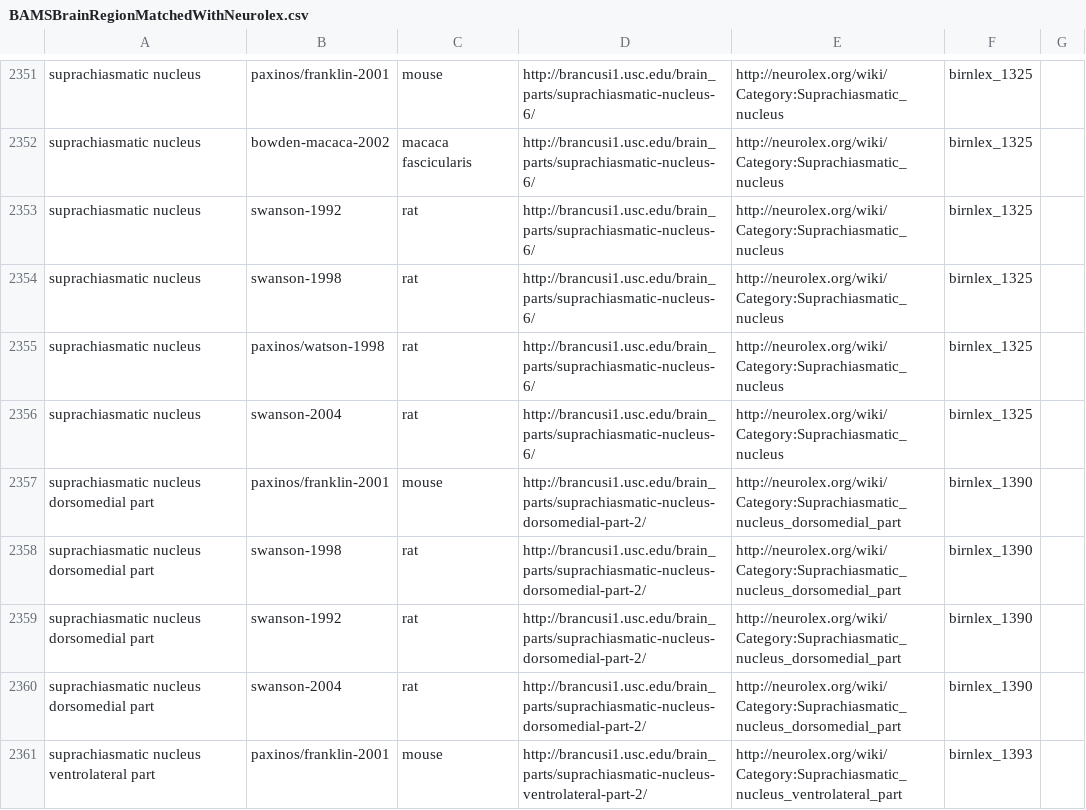
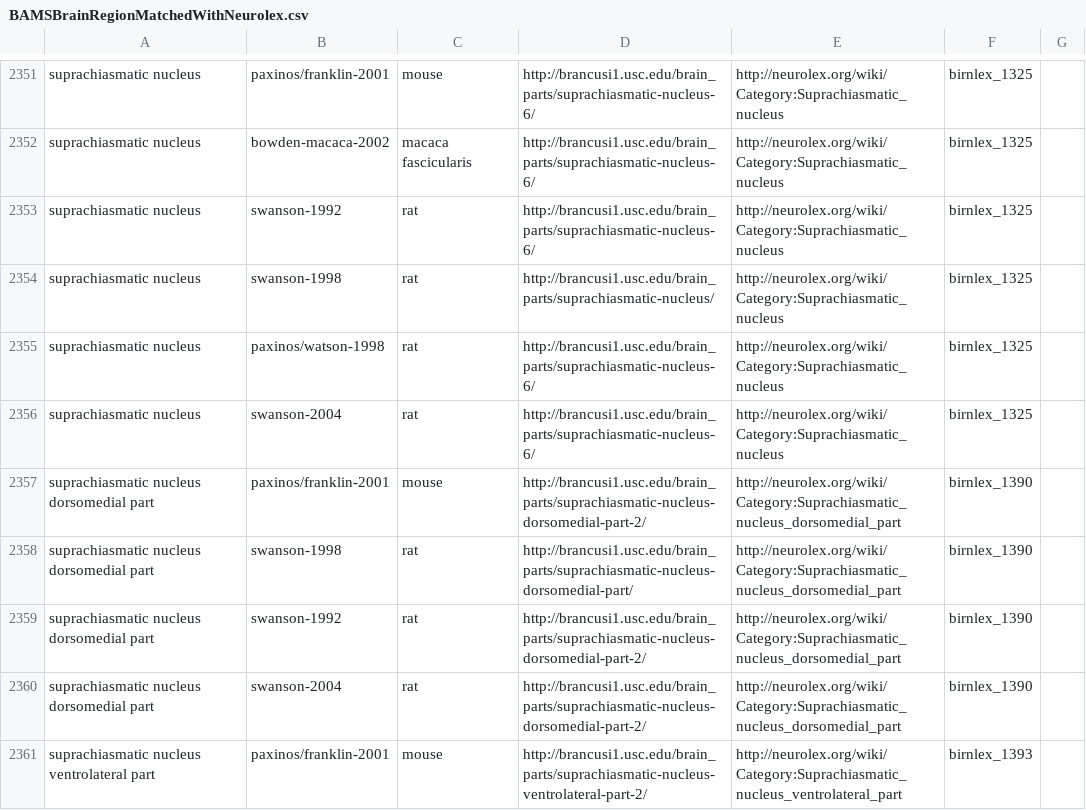
Before and after one commit to slarson/connectome, a CSV file: mcb/branches/slarson/src/main/resources/BAMSBrainRegionMatchedWithNeurolex.csv, drawn as a sheet; only a part is shown, gaps mark what is left out; the diff covers the shown part only.

Commit message:
Initial import of projection data file.  Added some classes to manage the projection data.

```diff
--- a/mcb/branches/slarson/src/main/resources/BAMSBrainRegionMatchedWithNeurolex.csv
+++ b/mcb/branches/slarson/src/main/resources/BAMSBrainRegionMatchedWithNeurolex.csv
@@ -2353,3 +2353,3 @@ suprachiasmatic nucleus,bowden-macaca-2002,macaca fascicularis,http://brancusi1.
 suprachiasmatic nucleus,swanson-1992,rat,http://brancusi1.usc.edu/brain_parts/suprachiasmatic-nucleus-6/,http://neurolex.org/wiki/Category:Suprachiasmatic_nucleus,birnlex_1325,
-suprachiasmatic nucleus,swanson-1998,rat,http://brancusi1.usc.edu/brain_parts/suprachiasmatic-nucleus-6/,http://neurolex.org/wiki/Category:Suprachiasmatic_nucleus,birnlex_1325,
+suprachiasmatic nucleus,swanson-1998,rat,http://brancusi1.usc.edu/brain_parts/suprachiasmatic-nucleus/,http://neurolex.org/wiki/Category:Suprachiasmatic_nucleus,birnlex_1325,
 suprachiasmatic nucleus,paxinos/watson-1998,rat,http://brancusi1.usc.edu/brain_parts/suprachiasmatic-nucleus-6/,http://neurolex.org/wiki/Category:Suprachiasmatic_nucleus,birnlex_1325,
@@ -2357,3 +2357,3 @@ suprachiasmatic nucleus,swanson-2004,rat,http://brancusi1.usc.edu/brain_parts/su
 suprachiasmatic nucleus dorsomedial part,paxinos/franklin-2001,mouse,http://brancusi1.usc.edu/brain_parts/suprachiasmatic-nucleus-dorsomedial-part-2/,http://neurolex.org/wiki/Category:Suprachiasmatic_nucleus_dorsomedial_part,birnlex_1390,
-suprachiasmatic nucleus dorsomedial part,swanson-1998,rat,http://brancusi1.usc.edu/brain_parts/suprachiasmatic-nucleus-dorsomedial-part-2/,http://neurolex.org/wiki/Category:Suprachiasmatic_nucleus_dorsomedial_part,birnlex_1390,
+suprachiasmatic nucleus dorsomedial part,swanson-1998,rat,http://brancusi1.usc.edu/brain_parts/suprachiasmatic-nucleus-dorsomedial-part/,http://neurolex.org/wiki/Category:Suprachiasmatic_nucleus_dorsomedial_part,birnlex_1390,
 suprachiasmatic nucleus dorsomedial part,swanson-1992,rat,http://brancusi1.usc.edu/brain_parts/suprachiasmatic-nucleus-dorsomedial-part-2/,http://neurolex.org/wiki/Category:Suprachiasmatic_nucleus_dorsomedial_part,birnlex_1390,
```
Also changed, not shown: 113 edited cells elsewhere in this file, 7 other files.
